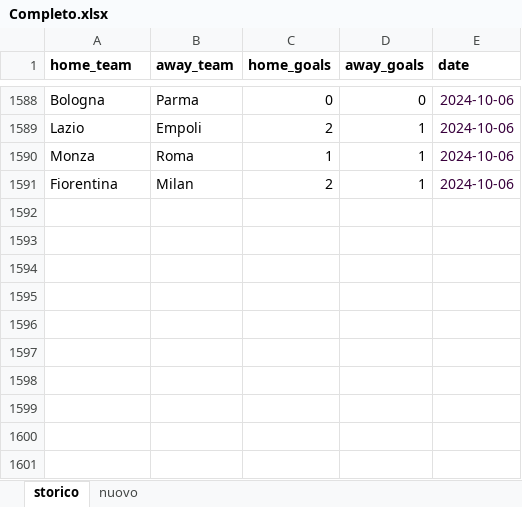
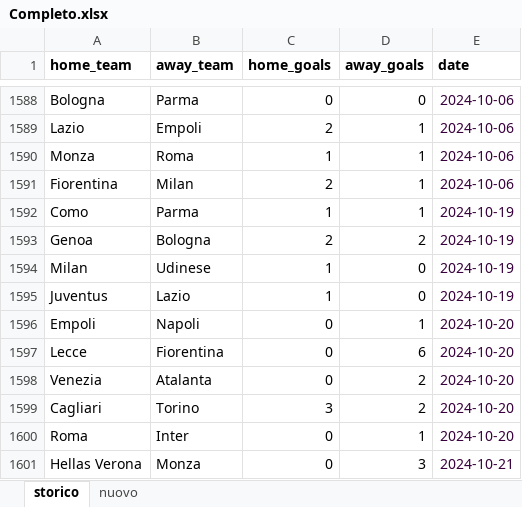
Before and after one commit to lo3e/serieA-calculator, an Excel workbook: Completo.xlsx, sheet storico, drawn as a sheet; only a part is shown, gaps mark what is left out; values as stored, in another font and other column widths than the file's, no borders; the diff names each change by its address in the sheet, - before the commit and + after, or states it on an @@ line.

```diff
--- a/Completo.xlsx (sheet storico)
+++ b/Completo.xlsx (sheet storico)
+row 1592: Como | Parma | 1 | 1 | 2024-10-19
+row 1593: Genoa | Bologna | 2 | 2 | 2024-10-19
+row 1594: Milan | Udinese | 1 | 0 | 2024-10-19
+row 1595: Juventus | Lazio | 1 | 0 | 2024-10-19
+row 1596: Empoli | Napoli | 0 | 1 | 2024-10-20
+row 1597: Lecce | Fiorentina | 0 | 6 | 2024-10-20
+row 1598: Venezia | Atalanta | 0 | 2 | 2024-10-20
+row 1599: Cagliari | Torino | 3 | 2 | 2024-10-20
+row 1600: Roma | Inter | 0 | 1 | 2024-10-20
+row 1601: Hellas Verona | Monza | 0 | 3 | 2024-10-21
```
Also changed, not shown: sheet nuovo, 5 other files.
